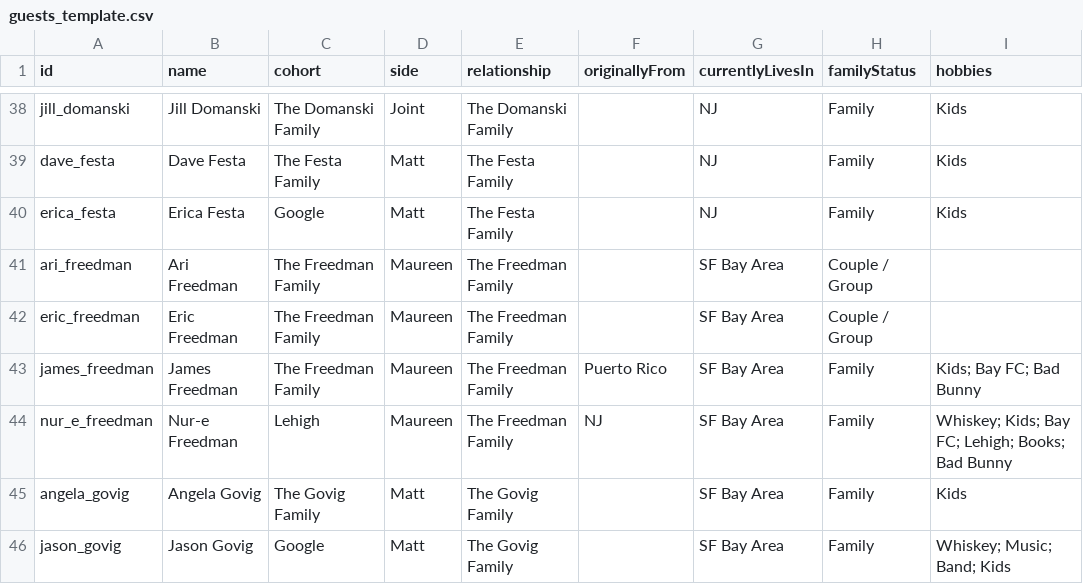
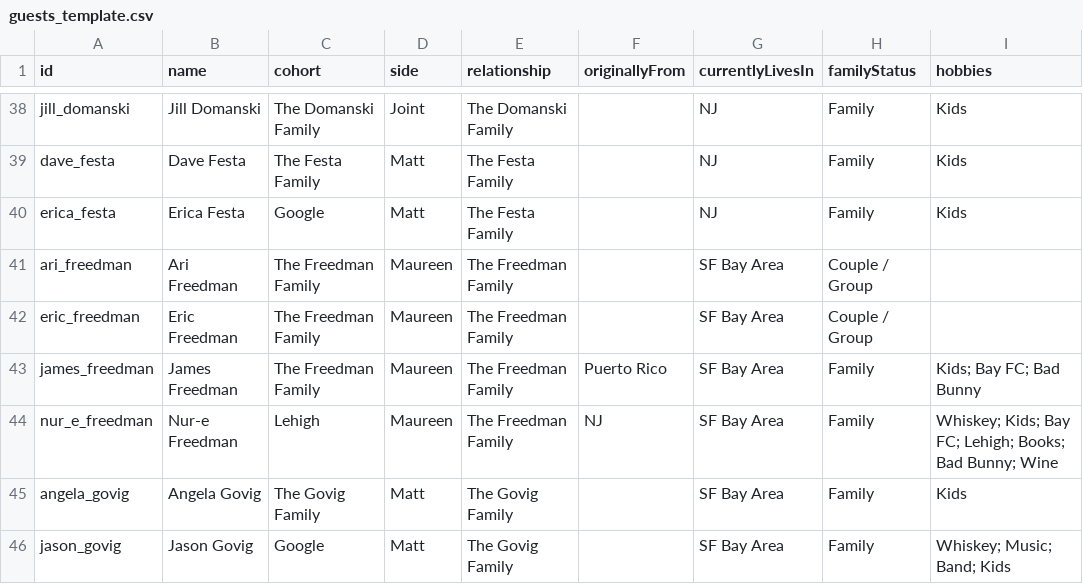
Before and after one commit to mhoying/wedding-graph, a CSV file: public/guests_template.csv, drawn as a sheet; only a part is shown, gaps mark what is left out.

Commit message:
Automate GitHub Issue state closing on approve/reject and persist Wine tag to Nur-e Freedman

```diff
--- a/public/guests_template.csv
+++ b/public/guests_template.csv
@@ -43,3 +43,3 @@ eric_freedman,Eric Freedman,The Freedman Family,Maureen,The Freedman Family,,SF
 james_freedman,James Freedman,The Freedman Family,Maureen,The Freedman Family,Puerto Rico,SF Bay Area,Family,Kids; Bay FC; Bad Bunny
-nur_e_freedman,Nur-e Freedman,Lehigh,Maureen,The Freedman Family,NJ,SF Bay Area,Family,Whiskey; Kids; Bay FC; Lehigh; Books; Bad Bunny
+nur_e_freedman,Nur-e Freedman,Lehigh,Maureen,The Freedman Family,NJ,SF Bay Area,Family,Whiskey; Kids; Bay FC; Lehigh; Books; Bad Bunny; Wine
 angela_govig,Angela Govig,The Govig Family,Matt,The Govig Family,,SF Bay Area,Family,Kids
```
Also changed, not shown: 4 other files.
